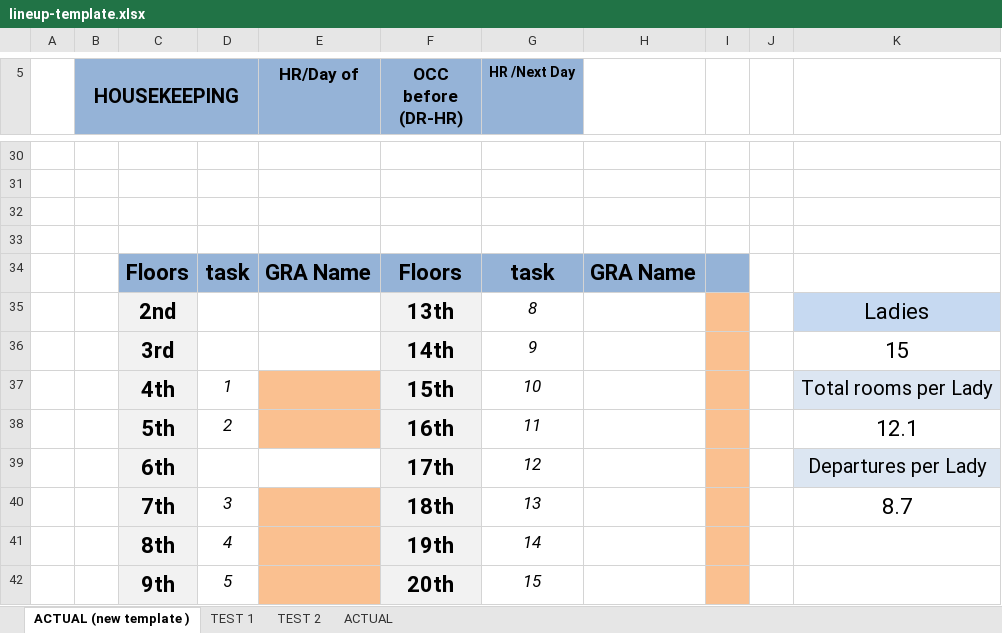
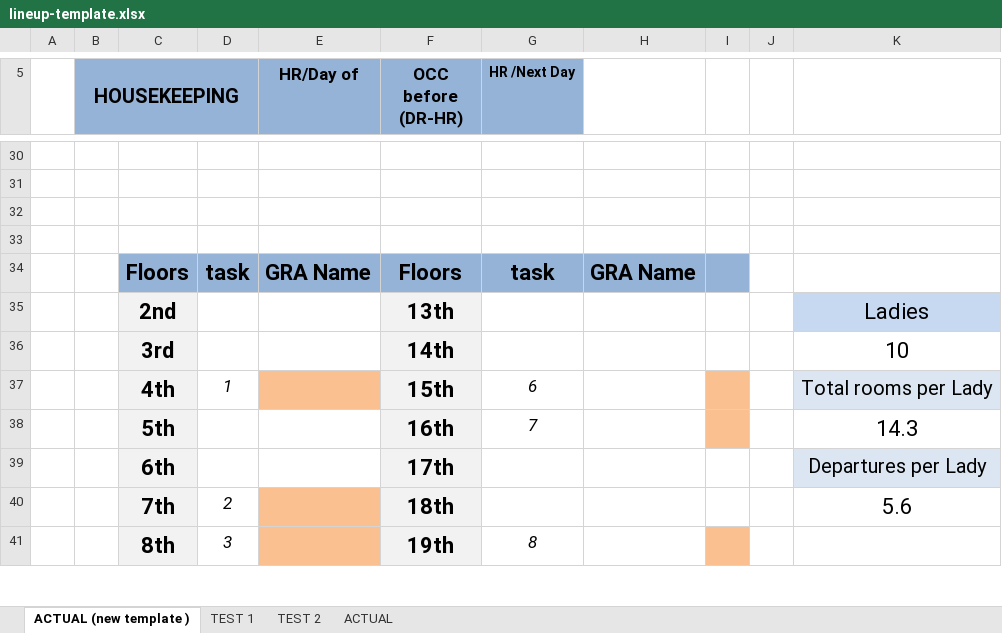
Before and after one commit to csardnas88-netizen/labor-tracker-1.0, an Excel workbook: lineup-template.xlsx, sheet ACTUAL (new template ), drawn as a sheet; only a part is shown, gaps mark what is left out; values as stored, in another font and other column widths than the file's, no borders; charts and pictures not drawn; removed rows and columns are numbered as before the commit, all else as after; the diff covers the shown part only; the diff names each change by its address in the sheet, - before the commit and + after, or states it on an @@ line.

```diff
--- a/lineup-template.xlsx (sheet ACTUAL (new template ))
+++ b/lineup-template.xlsx (sheet ACTUAL (new template ))
-G35 (HR /Next Day): 8
+G35 (HR /Next Day): (empty)
-I35:I36 fill: #FAC090
+I35:I36 fill: none
-G36 (HR /Next Day): 9
+G36 (HR /Next Day): (empty)
-K36: 15
+K36: 10
-G37 (HR /Next Day): 10
+G37 (HR /Next Day): 6
-row 38:  |  | 5th | 2 |  | 16th | 11 |  |  |  | 12.1
+row 38:  |  | 5th |  |  | 16th | 7 |  |  |  | 14.3
-G39 (HR /Next Day): 12
+G39 (HR /Next Day): (empty)
-I39 fill: #FAC090
+I39 fill: none
-row 40:  |  | 7th | 3 |  | 18th | 13 |  |  |  | 8.7
-row 41:  |  | 8th | 4 |  | 19th | 14
-row 42:  |  | 9th | 5 |  | 20th | 15
+row 40:  |  | 7th | 2 |  | 18th |  |  |  |  | 5.6
+row 41:  |  | 8th | 3 |  | 19th | 8
```
Also changed, not shown: 3 added rows, 2 removed rows, 10 edited cells and cell formats elsewhere in this sheet, sheet ACTUAL, sheet TEST 2, sheet TEST 1, 2 other files.
